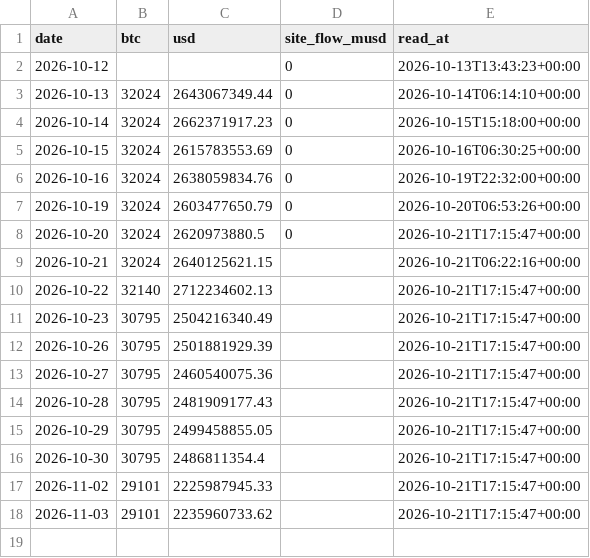
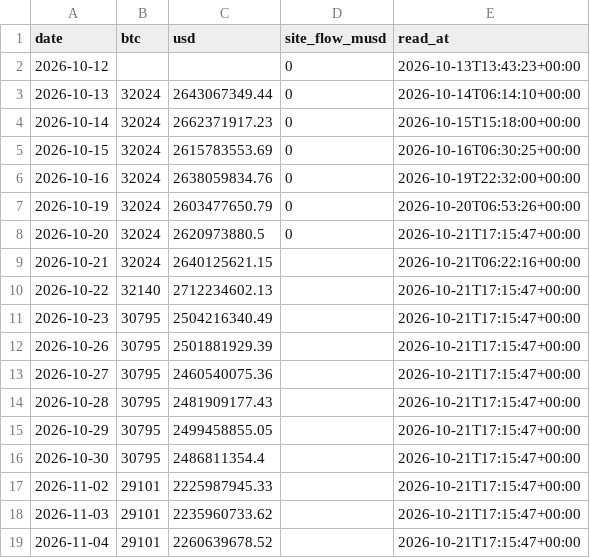
Before and after one commit to capitalflowai-app/capitalflowai-app.github.io, a CSV file: kontrola/ark-arkb.csv, drawn as a sheet; the diff names each change by its address in the sheet, - before the commit and + after, or states it on an @@ line.

```diff
--- a/kontrola/ark-arkb.csv
+++ b/kontrola/ark-arkb.csv
+row 19: 2026-11-04 | 29101 | 2260639678.52 |  | 2026-10-21T17:15:47+00:00
```
Also changed, not shown: kontrola/stable-emitenci.csv, kontrola/zgodnosc.csv, 3 other files.
